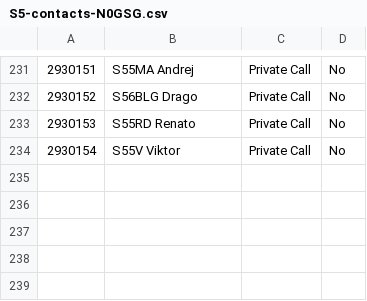
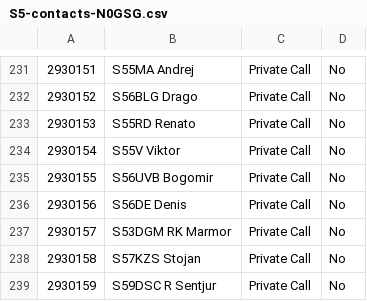
Before and after one commit to b4d/dmr, a CSV file: N0GSG/S5-contacts-N0GSG.csv, drawn as a sheet; only a part is shown, gaps mark what is left out.

Commit message:
Added a few contacts

```diff
--- a/N0GSG/S5-contacts-N0GSG.csv
+++ b/N0GSG/S5-contacts-N0GSG.csv
@@ -234 +234,6 @@
 "2930154","S55V Viktor","Private Call","No"
+"2930155","S56UVB Bogomir","Private Call","No"
+"2930156","S56DE Denis","Private Call","No"
+"2930157","S53DGM RK Marmor","Private Call","No"
+"2930158","S57KZS Stojan","Private Call","No"
+"2930159","S59DSC R Sentjur","Private Call","No"
```
Also changed, not shown: 2 other files.
